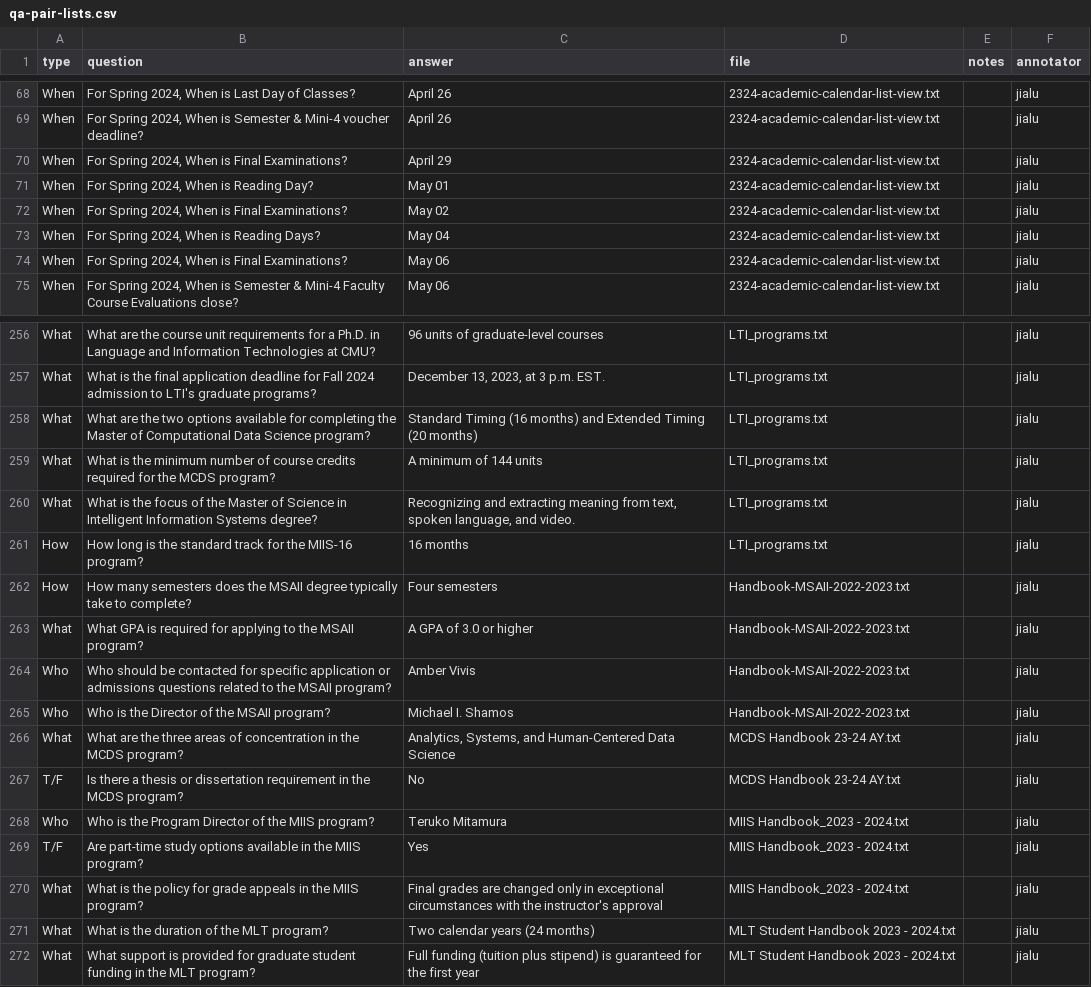
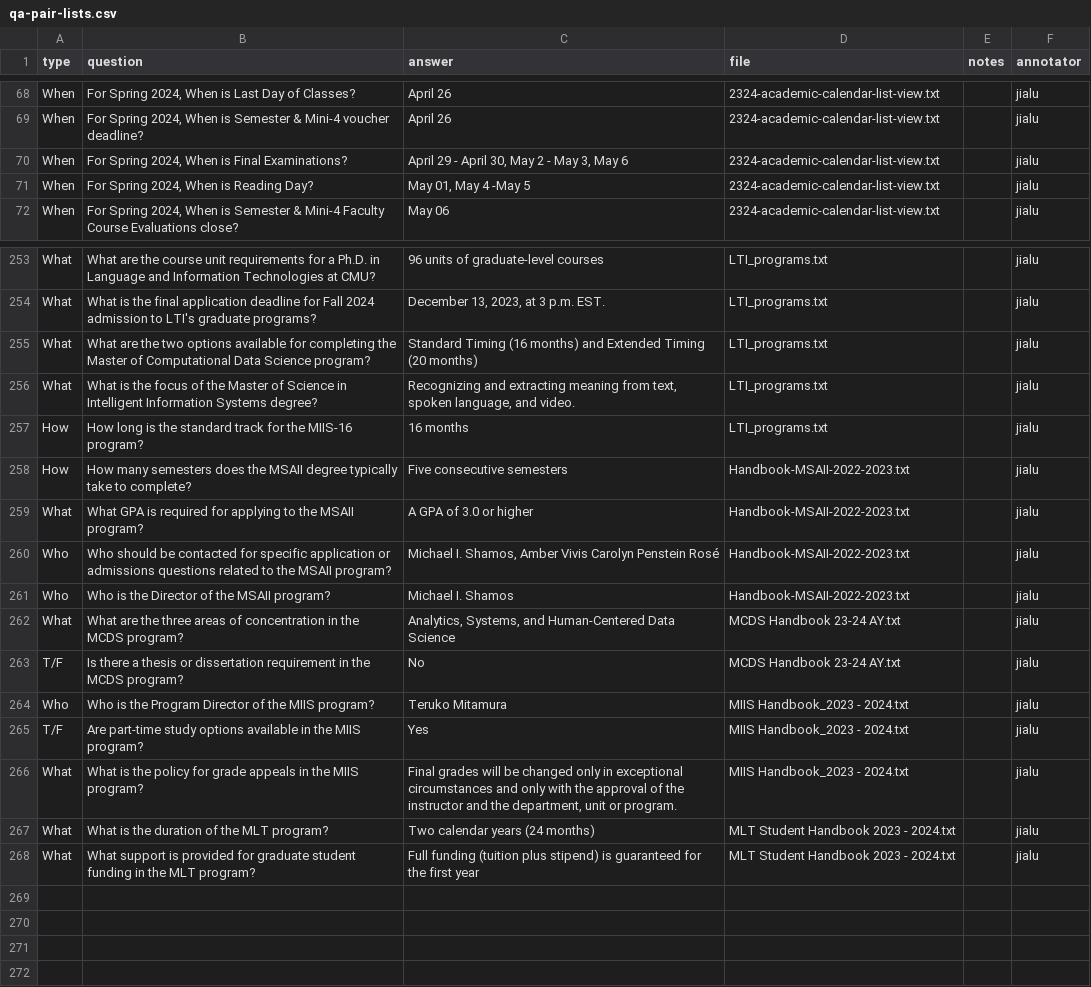
Before and after one commit to xiaobin-xs/nlp-from-scratch-assignment-spring2024, a CSV file: data/qa-pair-lists.csv, drawn as a sheet; only a part is shown, gaps mark what is left out.

Commit message:
minor change to qa

```diff
--- a/data/qa-pair-lists.csv
+++ b/data/qa-pair-lists.csv
@@ -69,7 +69,4 @@ When,"For Spring 2024, When is Last Day of Classes?",April 26,2324-academic-cale
 When,"For Spring 2024, When is Semester & Mini-4 voucher deadline?",April 26,2324-academic-calendar-list-view.txt,,jialu
-When,"For Spring 2024, When is Final Examinations?",April 29,2324-academic-calendar-list-view.txt,,jialu
-When,"For Spring 2024, When is Reading Day?",May 01,2324-academic-calendar-list-view.txt,,jialu
-When,"For Spring 2024, When is Final Examinations?",May 02,2324-academic-calendar-list-view.txt,,jialu
-When,"For Spring 2024, When is Reading Days?",May 04,2324-academic-calendar-list-view.txt,,jialu
-When,"For Spring 2024, When is Final Examinations?",May 06,2324-academic-calendar-list-view.txt,,jialu
+When,"For Spring 2024, When is Final Examinations?","April 29 - April 30, May 2 - May 3, May 6",2324-academic-calendar-list-view.txt,,jialu
+When,"For Spring 2024, When is Reading Day?","May 01, May 4 -May 5",2324-academic-calendar-list-view.txt,,jialu
 When,"For Spring 2024, When is Semester & Mini-4 Faculty Course Evaluations close?",May 06,2324-academic-calendar-list-view.txt,,jialu
@@ -258,8 +255,7 @@ What,What is the final application deadline for Fall 2024 admission to LTI's gra
 What,What are the two options available for completing the Master of Computational Data Science program?,Standard Timing (16 months) and Extended Timing (20 months),LTI_programs.txt,,jialu
-What,What is the minimum number of course credits required for the MCDS program?,A minimum of 144 units,LTI_programs.txt,,jialu
 What,What is the focus of the Master of Science in Intelligent Information Systems degree?,"Recognizing and extracting meaning from text, spoken language, and video.",LTI_programs.txt,,jialu
 How,How long is the standard track for the MIIS-16 program?,16 months,LTI_programs.txt,,jialu
-How,How many semesters does the MSAII degree typically take to complete?,Four semesters,Handbook-MSAII-2022-2023.txt,,jialu
+How,How many semesters does the MSAII degree typically take to complete?,Five consecutive semesters,Handbook-MSAII-2022-2023.txt,,jialu
 What,What GPA is required for applying to the MSAII program?,A GPA of 3.0 or higher,Handbook-MSAII-2022-2023.txt,,jialu
-Who,Who should be contacted for specific application or admissions questions related to the MSAII program?,Amber Vivis,Handbook-MSAII-2022-2023.txt,,jialu
+Who,Who should be contacted for specific application or admissions questions related to the MSAII program?,"Michael I. Shamos, Amber Vivis  Carolyn Penstein Rosé",Handbook-MSAII-2022-2023.txt,,jialu
 Who,Who is the Director of the MSAII program?,Michael I. Shamos,Handbook-MSAII-2022-2023.txt,,jialu
@@ -269,3 +265,3 @@ Who,Who is the Program Director of the MIIS program?,Teruko Mitamura,MIIS Handbo
 T/F,Are part-time study options available in the MIIS program?,Yes,MIIS Handbook_2023 - 2024.txt,,jialu
-What,What is the policy for grade appeals in the MIIS program?,Final grades are changed only in exceptional circumstances with the instructor's approval,MIIS Handbook_2023 - 2024.txt,,jialu
+What,What is the policy for grade appeals in the MIIS program?,"Final grades will be changed only in exceptional circumstances and only with the approval of the instructor and the department, unit or program.",MIIS Handbook_2023 - 2024.txt,,jialu
 What,What is the duration of the MLT program?,Two calendar years (24 months),MLT Student Handbook 2023 - 2024.txt,,jialu
```
